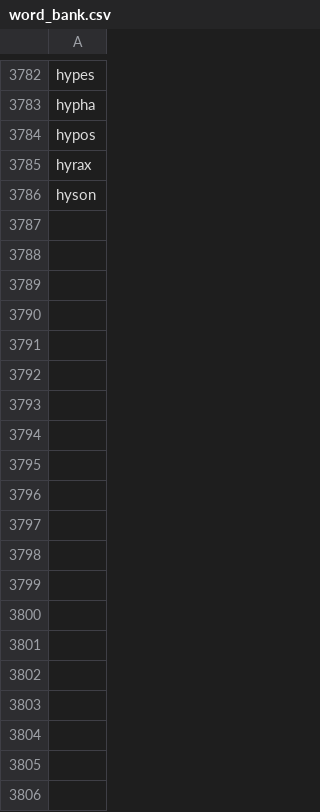
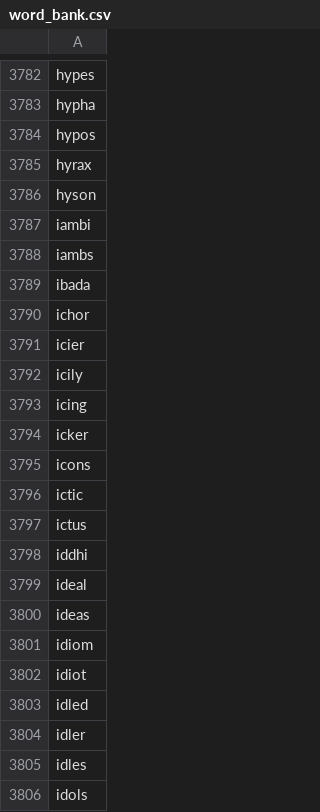
Before and after one commit to john-r-r-allen/ordle-helper, a CSV file: word_bank.csv, drawn as a sheet; only a part is shown, gaps mark what is left out; the diff covers the shown part only.

Commit message:
Word Bank I Words

```diff
--- a/word_bank.csv
+++ b/word_bank.csv
@@ -3786 +3786,21 @@ hyrax
 hyson
+iambi
+iambs
+ibada
+ichor
+icier
+icily
+icing
+icker
+icons
+ictic
+ictus
+iddhi
+ideal
+ideas
+idiom
+idiot
+idled
+idler
+idles
+idols
```
Also changed, not shown: 114 added rows elsewhere in this file.
